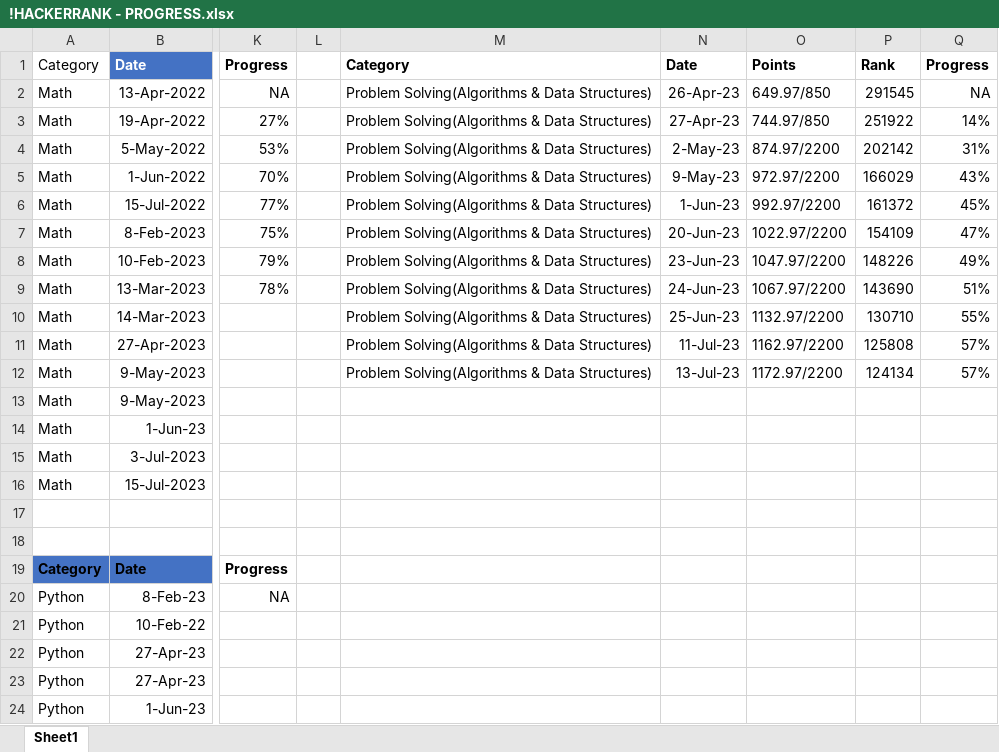
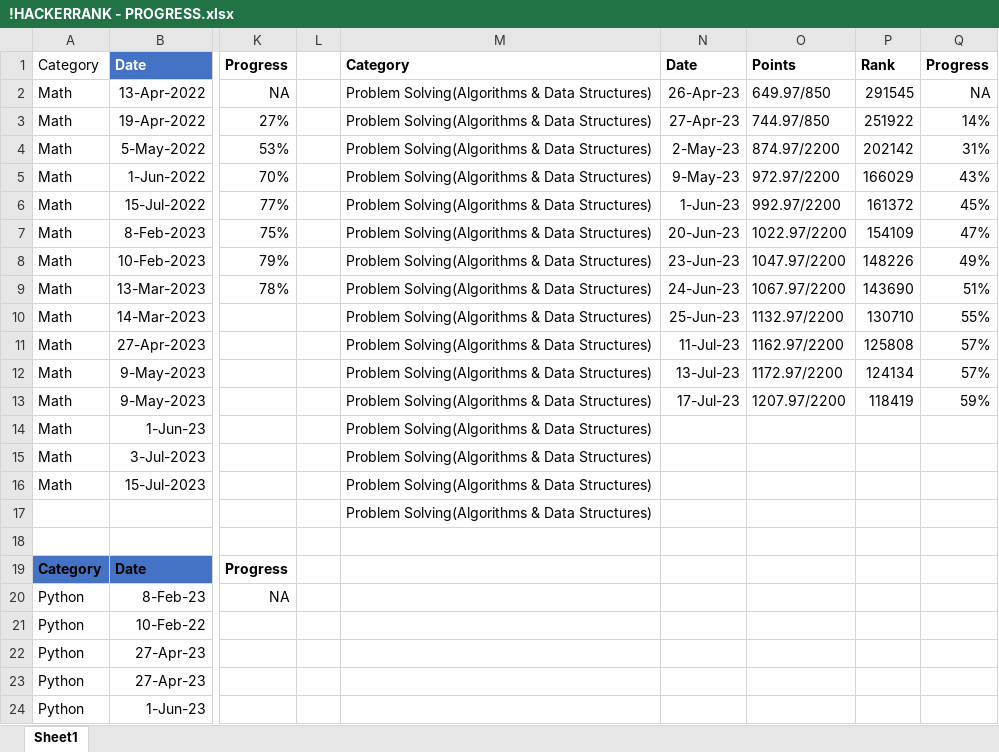
Before and after one commit to osadly/HackerRank, an Excel workbook: !HACKERRANK - PROGRESS.xlsx, sheet Sheet1, drawn as a sheet; only a part is shown, gaps mark what is left out; values as stored, in another font and other column widths than the file's, no borders; table styles not drawn; the diff names each change by its address in the sheet, - before the commit and + after, or states it on an @@ line.

Commit message:
Add files via upload

```diff
--- a/!HACKERRANK - PROGRESS.xlsx (sheet Sheet1)
+++ b/!HACKERRANK - PROGRESS.xlsx (sheet Sheet1)
-M13:M17: (empty)
+M13:M17: Problem Solving(Algorithms & Data Structures)
-N13: (empty)
+N13: 17-Jul-23
-O13: (empty)
+O13: 1207.97/2200
-P13: (empty)
+P13: 118419
-Q13: (empty)
+Q13: 59%
```
